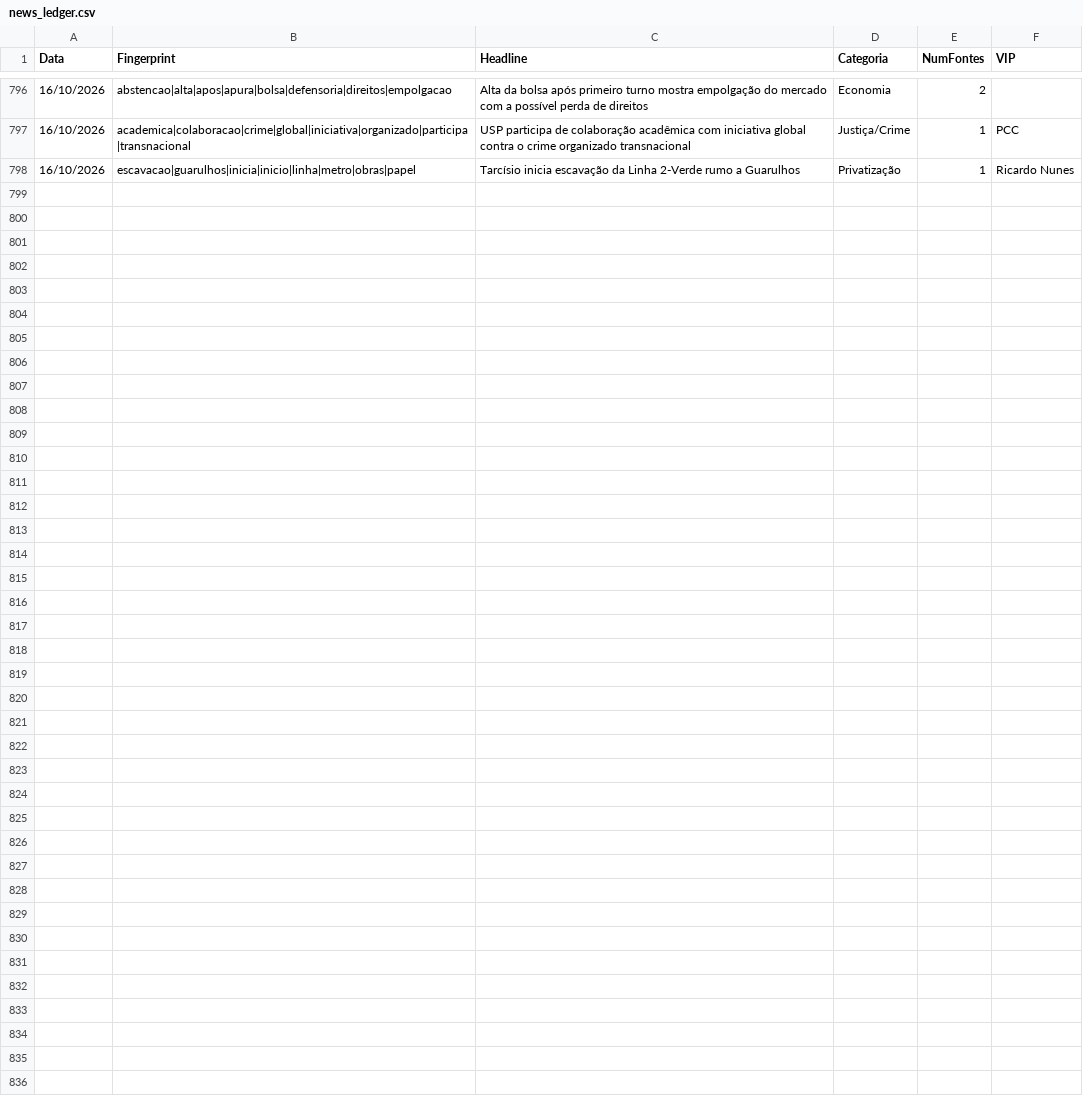
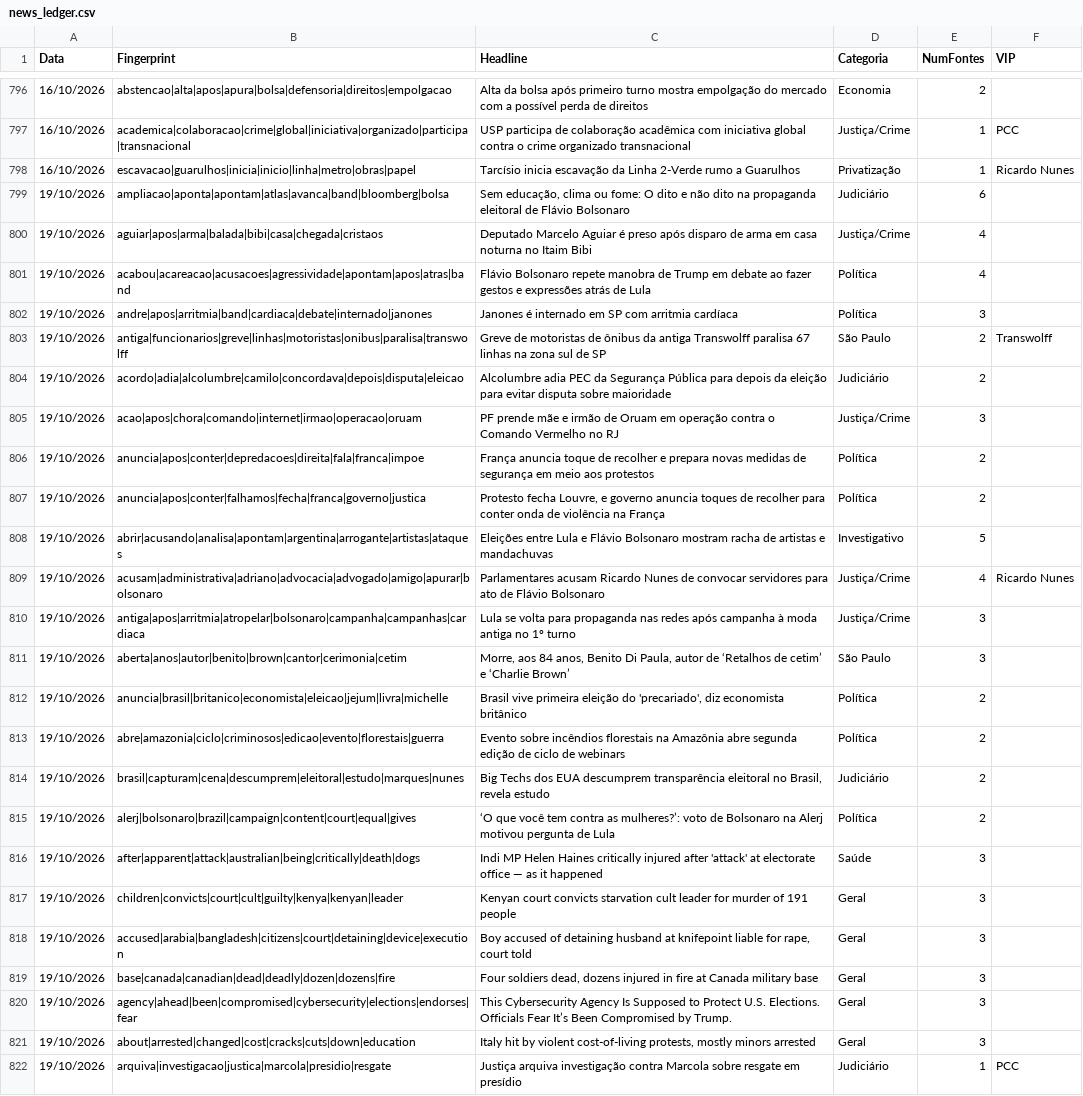
Before and after one commit to GuilhermeACRusso/monitor-de-not-cias, a CSV file: news_ledger.csv, drawn as a sheet; only a part is shown, gaps mark what is left out.

Commit message:
Update news ledger and entity graph

```diff
--- a/news_ledger.csv
+++ b/news_ledger.csv
@@ -798 +798,25 @@ Data,Fingerprint,Headline,Categoria,NumFontes,VIP
 16/10/2026,escavacao|guarulhos|inicia|inicio|linha|metro|obras|papel,Tarcísio inicia escavação da Linha 2-Verde rumo a Guarulhos,Privatização,1,Ricardo Nunes
+19/10/2026,ampliacao|aponta|apontam|atlas|avanca|band|bloomberg|bolsa,"Sem educação, clima ou fome: O dito e não dito na propaganda eleitoral de Flávio Bolsonaro",Judiciário,6,
+19/10/2026,aguiar|apos|arma|balada|bibi|casa|chegada|cristaos,Deputado Marcelo Aguiar é preso após disparo de arma em casa noturna no Itaim Bibi,Justiça/Crime,4,
+19/10/2026,acabou|acareacao|acusacoes|agressividade|apontam|apos|atras|band,Flávio Bolsonaro repete manobra de Trump em debate ao fazer gestos e expressões atrás de Lula,Política,4,
+19/10/2026,andre|apos|arritmia|band|cardiaca|debate|internado|janones,Janones é internado em SP com arritmia cardíaca,Política,3,
+19/10/2026,antiga|funcionarios|greve|linhas|motoristas|onibus|paralisa|transwolff,Greve de motoristas de ônibus da antiga Transwolff paralisa 67 linhas na zona sul de SP,São Paulo,2,Transwolff
+19/10/2026,acordo|adia|alcolumbre|camilo|concordava|depois|disputa|eleicao,Alcolumbre adia PEC da Segurança Pública para depois da eleição para evitar disputa sobre maioridade,Judiciário,2,
+19/10/2026,acao|apos|chora|comando|internet|irmao|operacao|oruam,PF prende mãe e irmão de Oruam em operação contra o Comando Vermelho no RJ,Justiça/Crime,3,
+19/10/2026,anuncia|apos|conter|depredacoes|direita|fala|franca|impoe,França anuncia toque de recolher e prepara novas medidas de segurança em meio aos protestos,Política,2,
+19/10/2026,anuncia|apos|conter|falhamos|fecha|franca|governo|justica,"Protesto fecha Louvre, e governo anuncia toques de recolher para conter onda de violência na França",Política,2,
+19/10/2026,abrir|acusando|analisa|apontam|argentina|arrogante|artistas|ataques,Eleições entre Lula e Flávio Bolsonaro mostram racha de artistas e mandachuvas,Investigativo,5,
+19/10/2026,acusam|administrativa|adriano|advocacia|advogado|amigo|apurar|bolsonaro,Parlamentares acusam Ricardo Nunes de convocar servidores para ato de Flávio Bolsonaro,Justiça/Crime,4,Ricardo Nunes
+19/10/2026,antiga|apos|arritmia|atropelar|bolsonaro|campanha|campanhas|cardiaca,Lula se volta para propaganda nas redes após campanha à moda antiga no 1º turno,Justiça/Crime,3,
+19/10/2026,aberta|anos|autor|benito|brown|cantor|cerimonia|cetim,"Morre, aos 84 anos, Benito Di Paula, autor de ‘Retalhos de cetim’ e ‘Charlie Brown’",São Paulo,3,
+19/10/2026,anuncia|brasil|britanico|economista|eleicao|jejum|livra|michelle,"Brasil vive primeira eleição do 'precariado', diz economista britânico",Política,2,
+19/10/2026,abre|amazonia|ciclo|criminosos|edicao|evento|florestais|guerra,Evento sobre incêndios florestais na Amazônia abre segunda edição de ciclo de webinars,Política,2,
+19/10/2026,brasil|capturam|cena|descumprem|eleitoral|estudo|marques|nunes,"Big Techs dos EUA descumprem transparência eleitoral no Brasil, revela estudo",Judiciário,2,
+19/10/2026,alerj|bolsonaro|brazil|campaign|content|court|equal|gives,‘O que você tem contra as mulheres?’: voto de Bolsonaro na Alerj motivou pergunta de Lula,Política,2,
+19/10/2026,after|apparent|attack|australian|being|critically|death|dogs,Indi MP Helen Haines critically injured after 'attack' at electorate office — as it happened,Saúde,3,
+19/10/2026,children|convicts|court|cult|guilty|kenya|kenyan|leader,Kenyan court convicts starvation cult leader for murder of 191 people,Geral,3,
+19/10/2026,accused|arabia|bangladesh|citizens|court|detaining|device|execution,"Boy accused of detaining husband at knifepoint liable for rape, court told",Geral,3,
+19/10/2026,base|canada|canadian|dead|deadly|dozen|dozens|fire,"Four soldiers dead, dozens injured in fire at Canada military base",Geral,3,
+19/10/2026,agency|ahead|been|compromised|cybersecurity|elections|endorses|fear,This Cybersecurity Agency Is Supposed to Protect U.S. Elections. Officials Fear It’s Been Compromised by Trump.,Geral,3,
+19/10/2026,about|arrested|changed|cost|cracks|cuts|down|education,"Italy hit by violent cost-of-living protests, mostly minors arrested",Geral,3,
+19/10/2026,arquiva|investigacao|justica|marcola|presidio|resgate,Justiça arquiva investigação contra Marcola sobre resgate em presídio,Judiciário,1,PCC
```
Also changed, not shown: news_graph_entities.csv, 2 other files.
